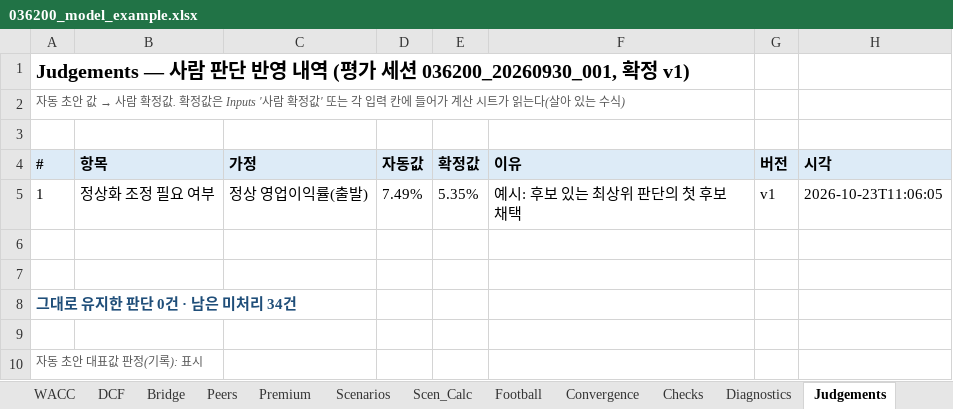
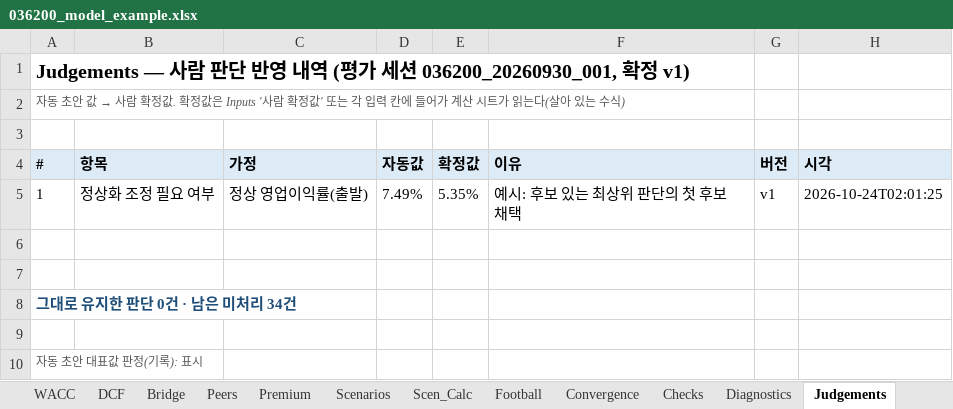
Before and after one commit to Mevius-Skyblue/korea-valuation-insights, an Excel workbook: examples/036200_general/036200_model_example.xlsx, sheet Judgements, drawn as a sheet; values as stored, in another font and other column widths than the file's, no borders; the diff names each change by its address in the sheet, - before the commit and + after, or states it on an @@ line.

```diff
--- a/examples/036200_general/036200_model_example.xlsx (sheet Judgements)
+++ b/examples/036200_general/036200_model_example.xlsx (sheet Judgements)
-H5 (시각): 2026-10-23T11:06:05
+H5 (시각): 2026-10-24T02:01:25
```
Also changed, not shown: sheet Inputs, sheet Cover, sheet Checks, examples/035610_sotp_associate/035610_model_example.xlsx, 54 other files.
